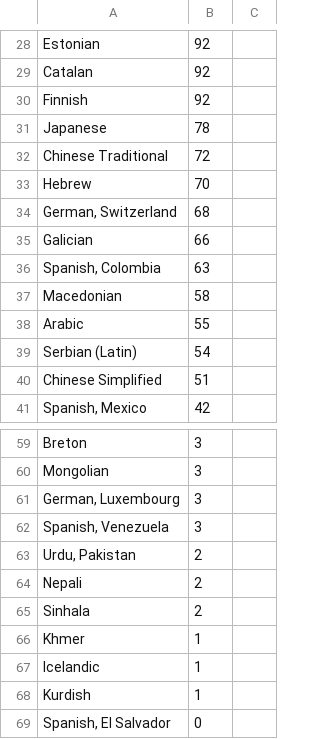
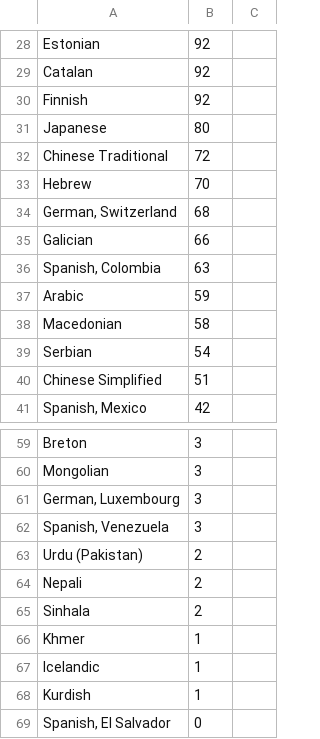
Before and after one commit to matks/TopTranslators, a CSV file: data/languages.csv, drawn as a sheet; only a part is shown, gaps mark what is left out.

```diff
--- a/data/languages.csv
+++ b/data/languages.csv
@@ -30,3 +30,3 @@ Catalan,92,
 Finnish,92,
-Japanese,78,
+Japanese,80,
 "Chinese Traditional",72,
@@ -36,5 +36,5 @@ Galician,66,
 "Spanish, Colombia",63,
+Arabic,59,
 Macedonian,58,
-Arabic,55,
-"Serbian (Latin)",54,
+Serbian,54,
 "Chinese Simplified",51,
@@ -62,3 +62,3 @@ Mongolian,3,
 "Spanish, Venezuela",3,
-"Urdu, Pakistan",2,
+"Urdu (Pakistan)",2,
 Nepali,2,
```
Also changed, not shown: data/translators.csv, 1 other file.
